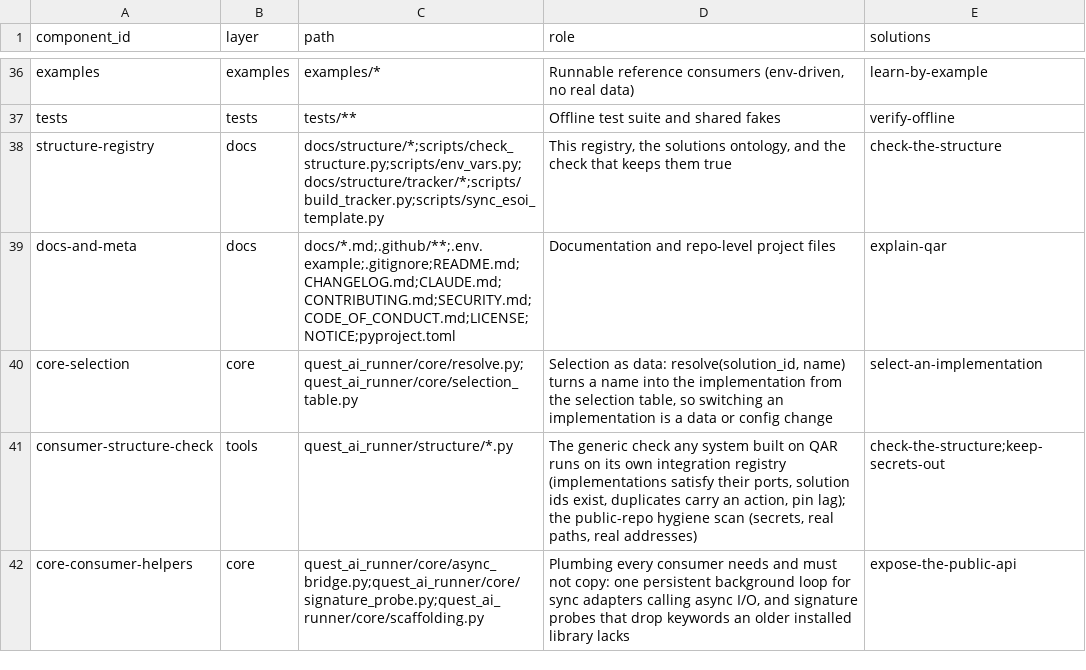
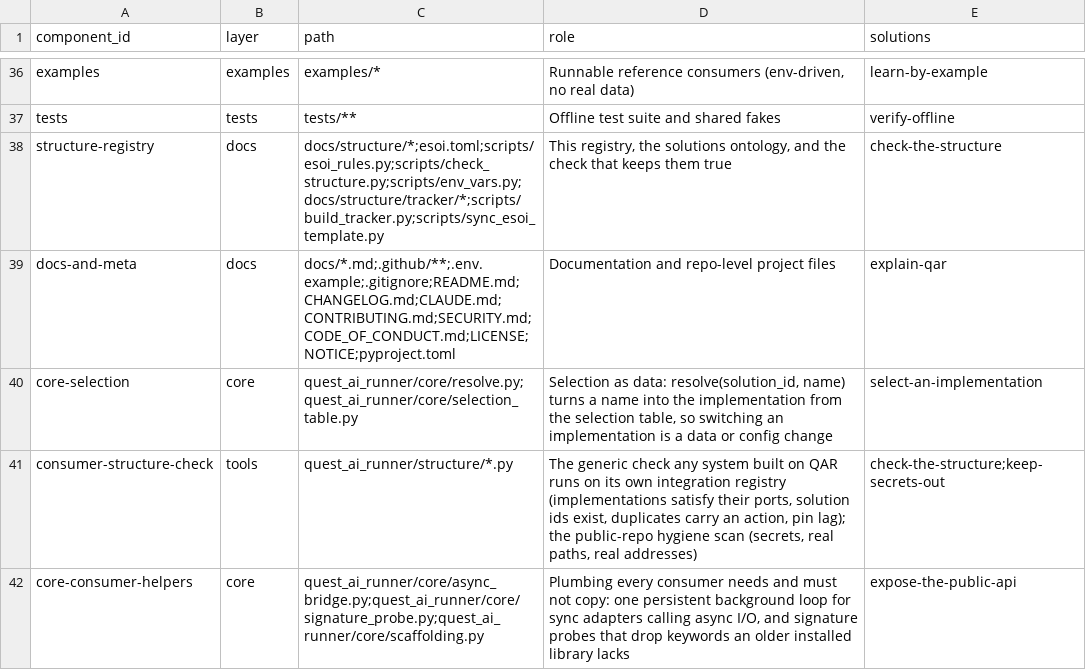
Before and after one commit to SpiritualData/quest-ai-runner, a CSV file: docs/structure/components.csv, drawn as a sheet; only a part is shown, gaps mark what is left out.

```diff
--- a/docs/structure/components.csv
+++ b/docs/structure/components.csv
@@ -37,3 +37,3 @@ examples,examples,examples/*,"Runnable reference consumers (env-driven, no real
 tests,tests,tests/**,Offline test suite and shared fakes,verify-offline
-structure-registry,docs,docs/structure/*;scripts/check_structure.py;scripts/env_vars.py;docs/structure/tracker/*;scripts/build_tracker.py;scripts/sync_esoi_template.py,"This registry, the solutions ontology, and the check that keeps them true",check-the-structure
+structure-registry,docs,docs/structure/*;esoi.toml;scripts/esoi_rules.py;scripts/check_structure.py;scripts/env_vars.py;docs/structure/tracker/*;scripts/build_tracker.py;scripts/sync_esoi_template.py,"This registry, the solutions ontology, and the check that keeps them true",check-the-structure
 docs-and-meta,docs,docs/*.md;.github/**;.env.example;.gitignore;README.md;CHANGELOG.md;CLAUDE.md;CONTRIBUTING.md;SECURITY.md;CODE_OF_CONDUCT.md;LICENSE;NOTICE;pyproject.toml,Documentation and repo-level project files,explain-qar
```
Also changed, not shown: 5 other files.
